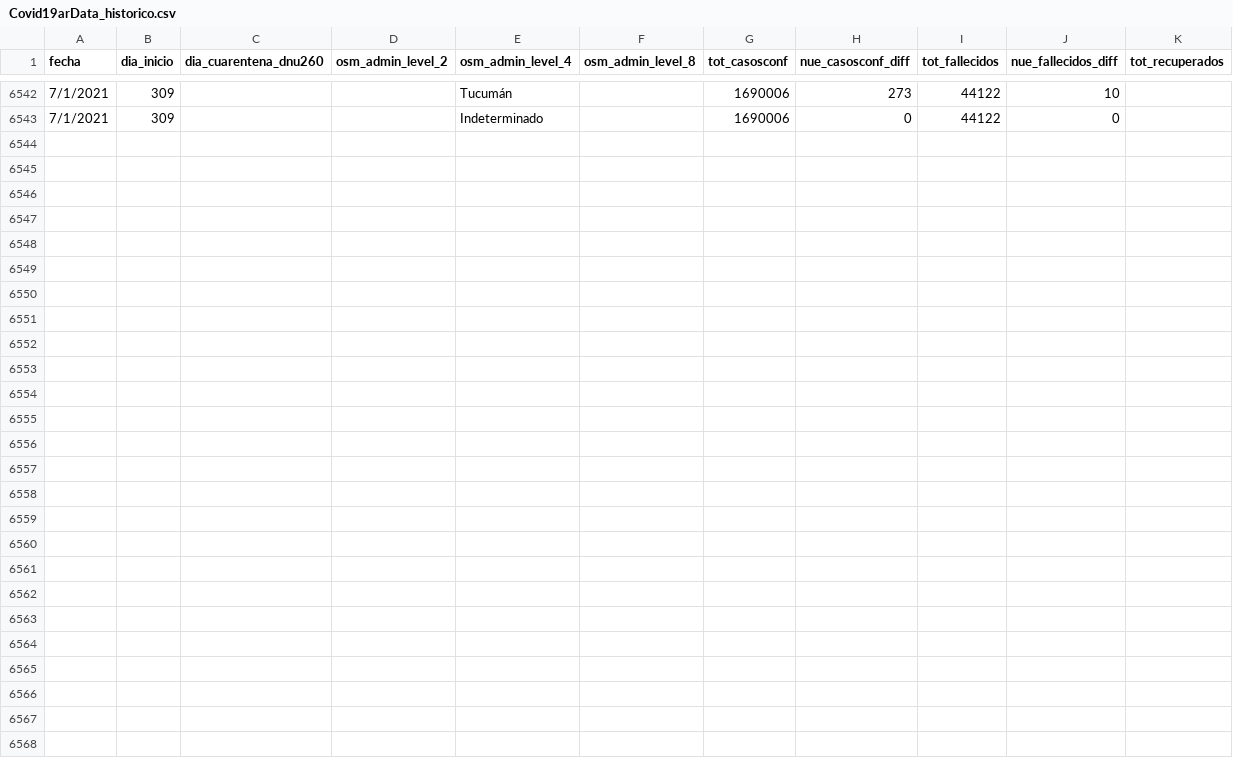
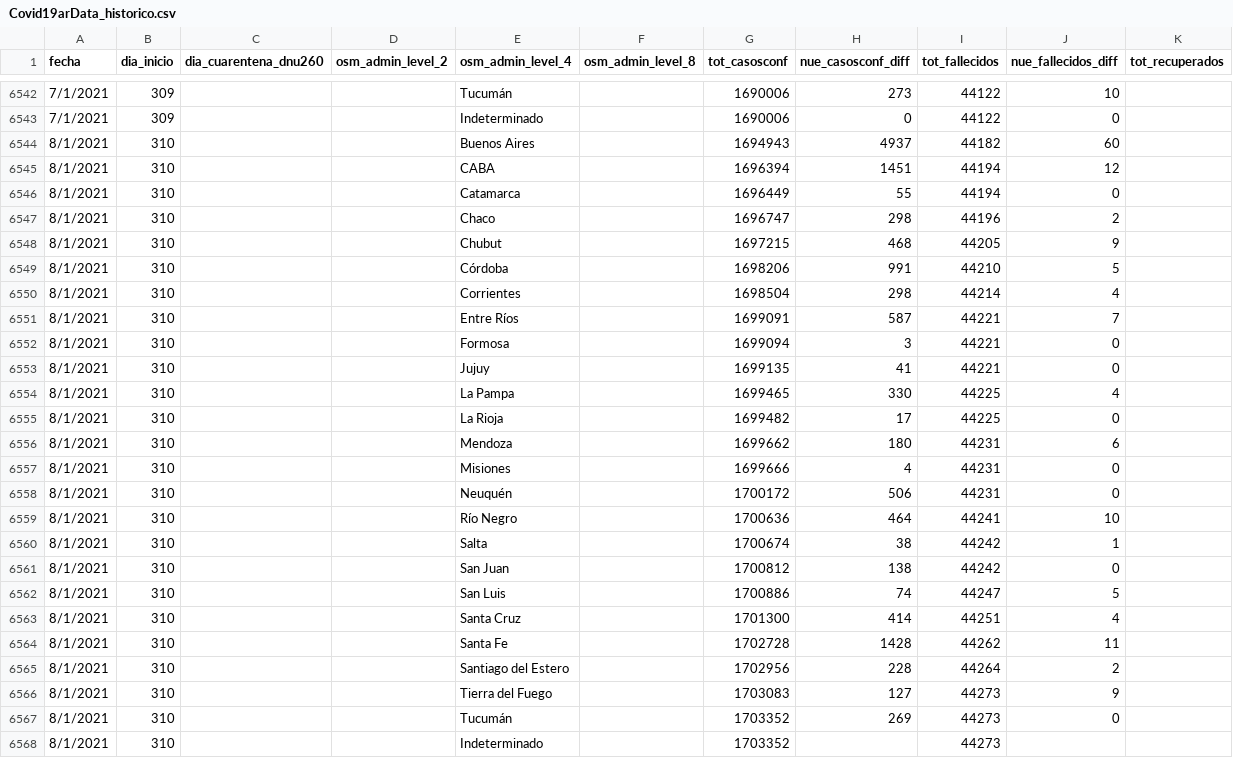
Before and after one commit to sergiovillordo/covid19_spread, a CSV file: data/argentina/Covid19arData_historico.csv, drawn as a sheet; only a part is shown, gaps mark what is left out; rows hold the shown columns only; the diff names each change by its address in the sheet, - before the commit and + after, or states it on an @@ line.

```diff
--- a/data/argentina/Covid19arData_historico.csv
+++ b/data/argentina/Covid19arData_historico.csv
+row 6544: 8/1/2021 | 310 |  |  | Buenos Aires |  | 1694943 | 4937 | 44182 | 60
+row 6545: 8/1/2021 | 310 |  |  | CABA |  | 1696394 | 1451 | 44194 | 12
+row 6546: 8/1/2021 | 310 |  |  | Catamarca |  | 1696449 | 55 | 44194 | 0
+row 6547: 8/1/2021 | 310 |  |  | Chaco |  | 1696747 | 298 | 44196 | 2
+row 6548: 8/1/2021 | 310 |  |  | Chubut |  | 1697215 | 468 | 44205 | 9
+row 6549: 8/1/2021 | 310 |  |  | Córdoba |  | 1698206 | 991 | 44210 | 5
+row 6550: 8/1/2021 | 310 |  |  | Corrientes |  | 1698504 | 298 | 44214 | 4
+row 6551: 8/1/2021 | 310 |  |  | Entre Ríos |  | 1699091 | 587 | 44221 | 7
+row 6552: 8/1/2021 | 310 |  |  | Formosa |  | 1699094 | 3 | 44221 | 0
+row 6553: 8/1/2021 | 310 |  |  | Jujuy |  | 1699135 | 41 | 44221 | 0
+row 6554: 8/1/2021 | 310 |  |  | La Pampa |  | 1699465 | 330 | 44225 | 4
+row 6555: 8/1/2021 | 310 |  |  | La Rioja |  | 1699482 | 17 | 44225 | 0
+row 6556: 8/1/2021 | 310 |  |  | Mendoza |  | 1699662 | 180 | 44231 | 6
+row 6557: 8/1/2021 | 310 |  |  | Misiones |  | 1699666 | 4 | 44231 | 0
+row 6558: 8/1/2021 | 310 |  |  | Neuquén |  | 1700172 | 506 | 44231 | 0
+row 6559: 8/1/2021 | 310 |  |  | Río Negro |  | 1700636 | 464 | 44241 | 10
+row 6560: 8/1/2021 | 310 |  |  | Salta |  | 1700674 | 38 | 44242 | 1
+row 6561: 8/1/2021 | 310 |  |  | San Juan |  | 1700812 | 138 | 44242 | 0
+row 6562: 8/1/2021 | 310 |  |  | San Luis |  | 1700886 | 74 | 44247 | 5
+row 6563: 8/1/2021 | 310 |  |  | Santa Cruz |  | 1701300 | 414 | 44251 | 4
+row 6564: 8/1/2021 | 310 |  |  | Santa Fe |  | 1702728 | 1428 | 44262 | 11
+row 6565: 8/1/2021 | 310 |  |  | Santiago del Estero |  | 1702956 | 228 | 44264 | 2
+row 6566: 8/1/2021 | 310 |  |  | Tierra del Fuego |  | 1703083 | 127 | 44273 | 9
+row 6567: 8/1/2021 | 310 |  |  | Tucumán |  | 1703352 | 269 | 44273 | 0
+row 6568: 8/1/2021 | 310 |  |  | Indeterminado |  | 1703352 |  | 44273
```
Also changed, not shown: 1 other file.
